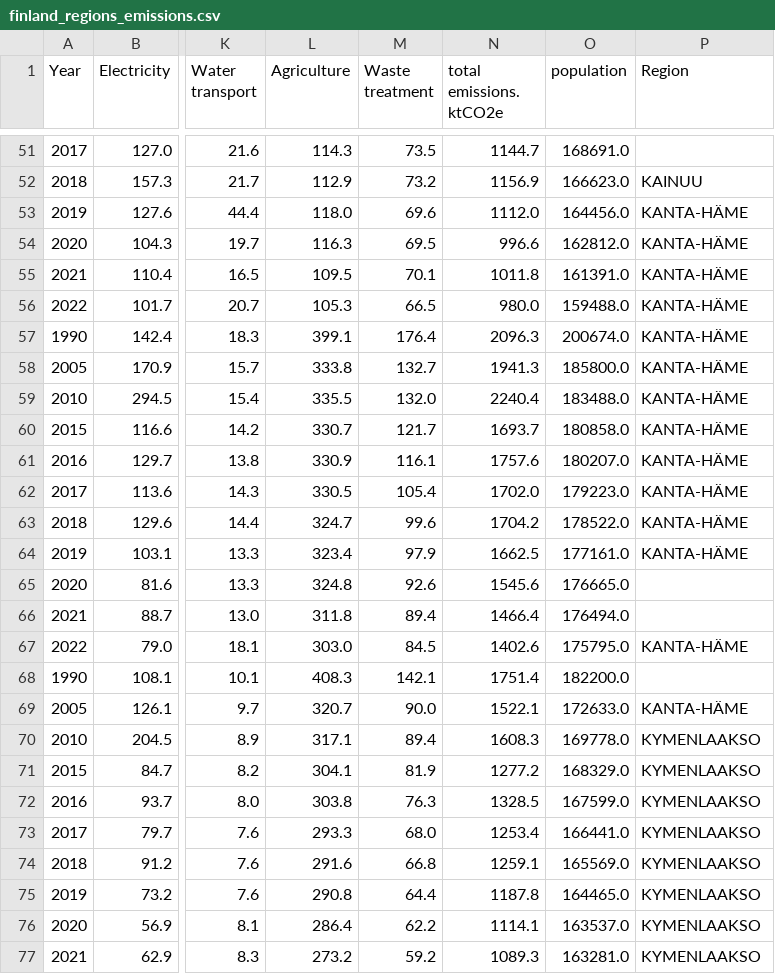
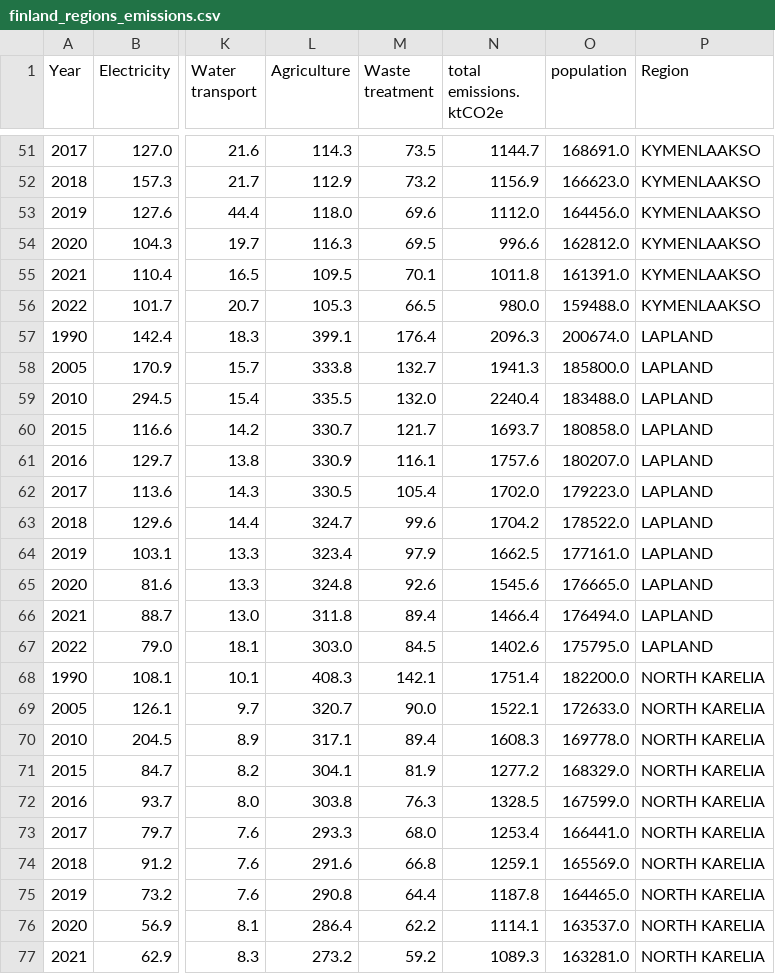
Before and after one commit to NaztyDomingo/Cityplanner_Tool, a CSV file: data/transformed_finland_data/finland_regions_emissions.csv, drawn as a sheet; only a part is shown, gaps mark what is left out; the diff covers the shown part only; the diff names each change by its address in the sheet, - before the commit and + after, or states it on an @@ line.

Commit message:
working on region

```diff
--- a/data/transformed_finland_data/finland_regions_emissions.csv
+++ b/data/transformed_finland_data/finland_regions_emissions.csv
-P51 (Region): (empty)
+P51 (Region): KYMENLAAKSO
-P52 (Region): KAINUU
+P52 (Region): KYMENLAAKSO
-P53:P56 (Region): KANTA-HÄME
+P53:P56 (Region): KYMENLAAKSO
-P57:P64 (Region): KANTA-HÄME
+P57:P64 (Region): LAPLAND
-P65:P66 (Region): (empty)
+P65:P66 (Region): LAPLAND
-P67 (Region): KANTA-HÄME
+P67 (Region): LAPLAND
-P68 (Region): (empty)
+P68 (Region): NORTH KARELIA
-P69 (Region): KANTA-HÄME
+P69 (Region): NORTH KARELIA
-P70:P77 (Region): KYMENLAAKSO
+P70:P77 (Region): NORTH KARELIA
```
Also changed, not shown: 166 edited cells elsewhere in this file, 2 other files.
